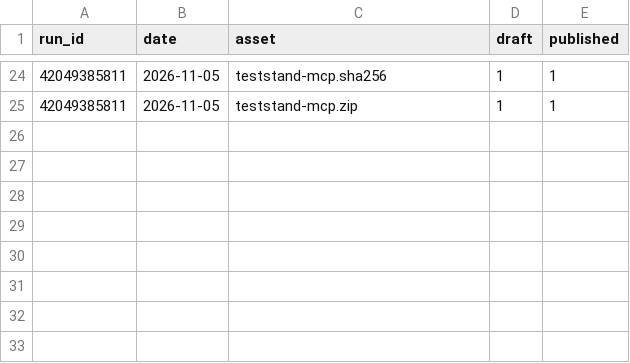
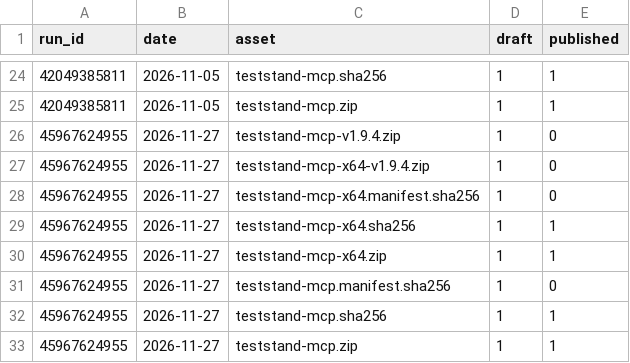
Before and after one commit to Zuehlke/teststand-mcp, a CSV file: own-downloads.csv, drawn as a sheet; only a part is shown, gaps mark what is left out.

```diff
--- a/own-downloads.csv
+++ b/own-downloads.csv
@@ -25 +25,9 @@ run_id,date,asset,draft,published
 42049385811,2026-11-05,teststand-mcp.zip,1,1
+45967624955,2026-11-27,teststand-mcp-v1.9.4.zip,1,0
+45967624955,2026-11-27,teststand-mcp-x64-v1.9.4.zip,1,0
+45967624955,2026-11-27,teststand-mcp-x64.manifest.sha256,1,0
+45967624955,2026-11-27,teststand-mcp-x64.sha256,1,1
+45967624955,2026-11-27,teststand-mcp-x64.zip,1,1
+45967624955,2026-11-27,teststand-mcp.manifest.sha256,1,0
+45967624955,2026-11-27,teststand-mcp.sha256,1,1
+45967624955,2026-11-27,teststand-mcp.zip,1,1
```
Also changed, not shown: downloads.csv.
